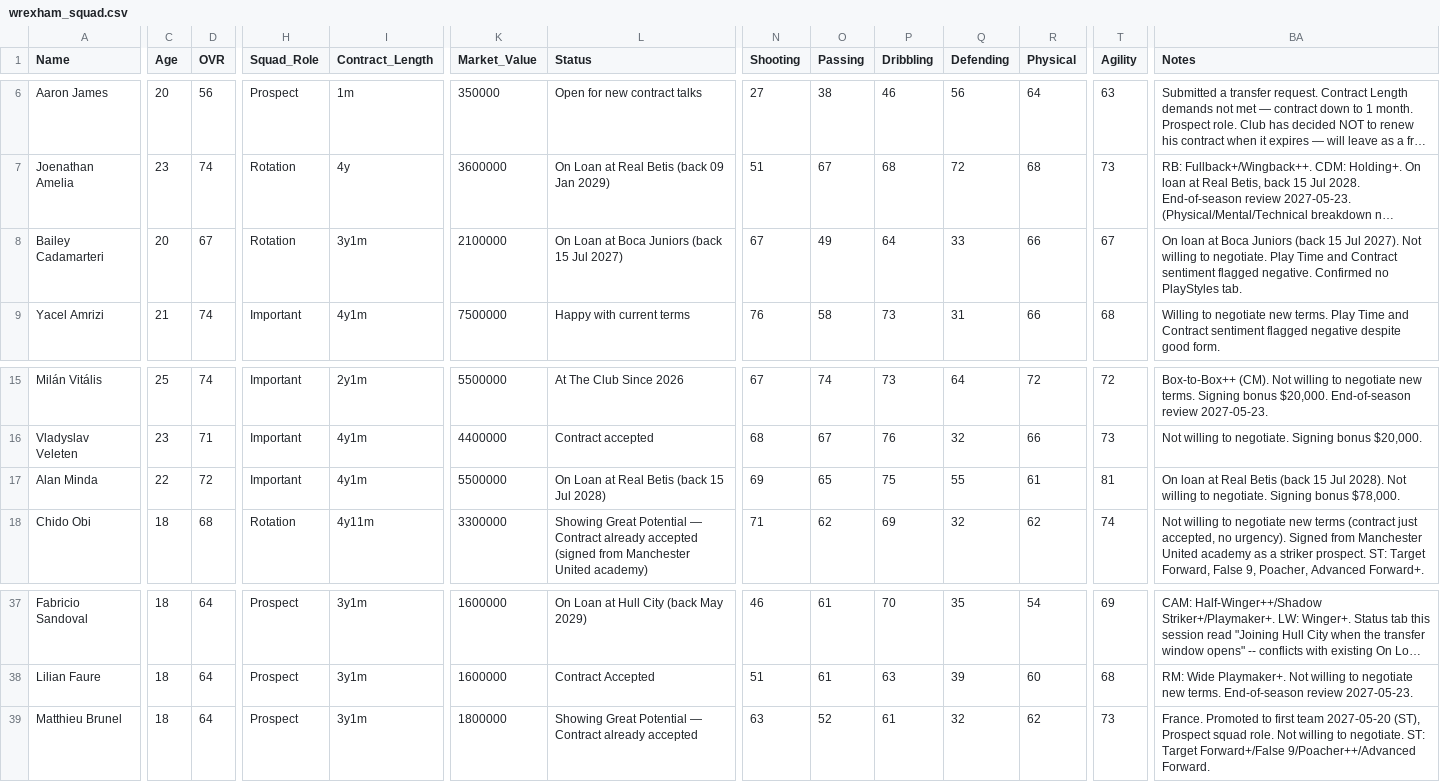
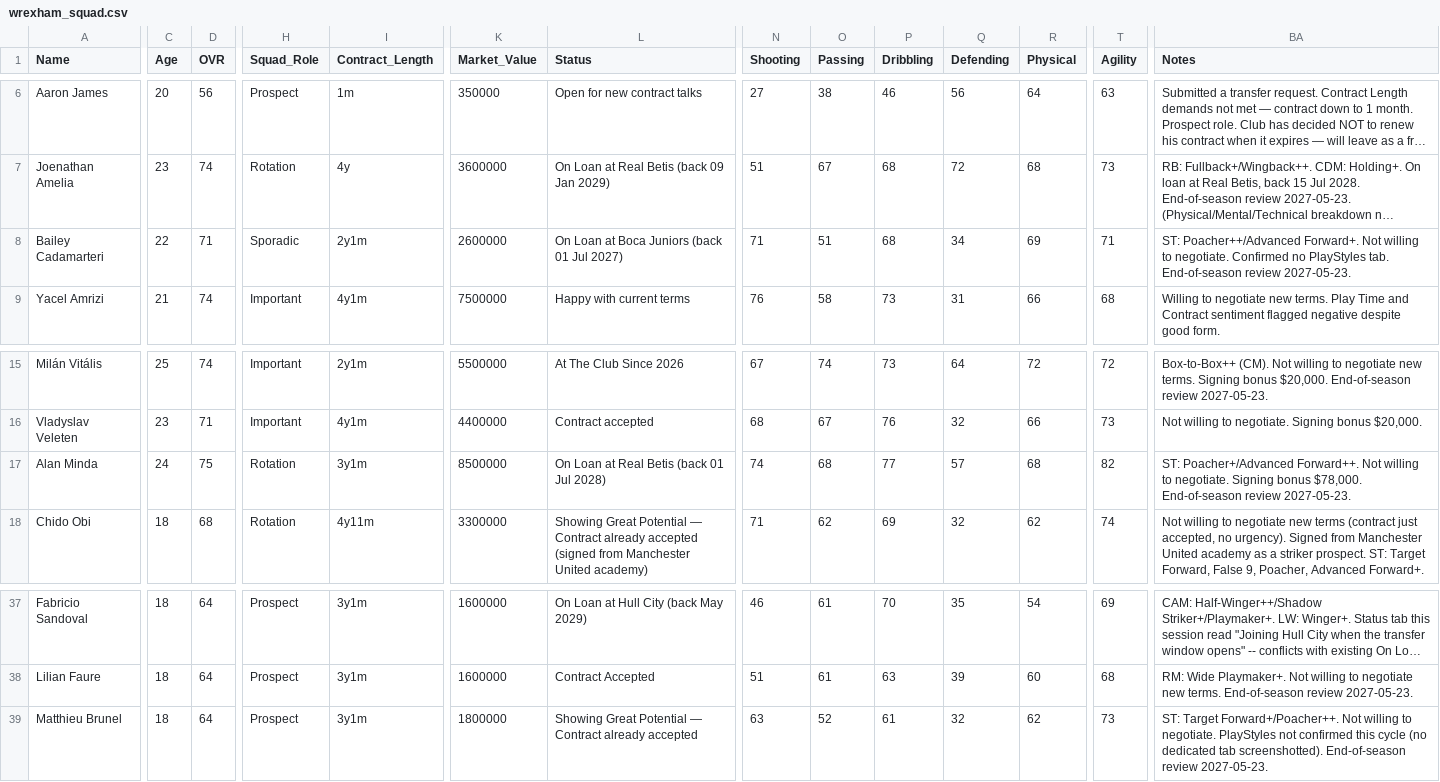
Before and after one commit to Gaunttk/Keeyvon-Jenkins-FC26-Manager-Career, a CSV file: wrexham_squad.csv, drawn as a sheet; only a part is shown, gaps mark what is left out; long unchanged cells end in …; the diff covers the shown part only; the diff names each change by its address in the sheet, - before the commit and + after, or states it on an @@ line.

```diff
--- a/wrexham_squad.csv
+++ b/wrexham_squad.csv
-C8 (Age): 20
+C8 (Age): 22
-D8 (OVR): 67
+D8 (OVR): 71
-H8 (Squad_Role): Rotation
+H8 (Squad_Role): Sporadic
-I8 (Contract_Length): 3y1m
+I8 (Contract_Length): 2y1m
-K8 (Market_Value): 2100000
+K8 (Market_Value): 2600000
-L8 (Status): On Loan at Boca Juniors (back 15 Jul 2027)
+L8 (Status): On Loan at Boca Juniors (back 01 Jul 2027)
-N8 (Shooting): 67
+N8 (Shooting): 71
-O8 (Passing): 49
+O8 (Passing): 51
-P8 (Dribbling): 64
+P8 (Dribbling): 68
-Q8 (Defending): 33
+Q8 (Defending): 34
-R8 (Physical): 66
+R8 (Physical): 69
-T8 (Agility): 67
+T8 (Agility): 71
-BA8 (Notes): On loan at Boca Juniors (back 15 Jul 2027). Not willing to negotiate. Play Time and Contract sentiment flagged negative. Confirmed no PlayStyles tab.
+BA8 (Notes): ST: Poacher++/Advanced Forward+. Not willing to negotiate. Confirmed no PlayStyles tab. End-of-season review 2027-05-23.
-C17 (Age): 22
+C17 (Age): 24
-D17 (OVR): 72
+D17 (OVR): 75
-H17 (Squad_Role): Important
+H17 (Squad_Role): Rotation
-I17 (Contract_Length): 4y1m
+I17 (Contract_Length): 3y1m
-K17 (Market_Value): 5500000
+K17 (Market_Value): 8500000
-L17 (Status): On Loan at Real Betis (back 15 Jul 2028)
+L17 (Status): On Loan at Real Betis (back 01 Jul 2028)
-N17 (Shooting): 69
+N17 (Shooting): 74
-O17 (Passing): 65
+O17 (Passing): 68
-P17 (Dribbling): 75
+P17 (Dribbling): 77
-Q17 (Defending): 55
+Q17 (Defending): 57
-R17 (Physical): 61
+R17 (Physical): 68
-T17 (Agility): 81
+T17 (Agility): 82
-BA17 (Notes): On loan at Real Betis (back 15 Jul 2028). Not willing to negotiate. Signing bonus $78,000.
+BA17 (Notes): ST: Poacher+/Advanced Forward++. Not willing to negotiate. Signing bonus $78,000. End-of-season review 2027-05-23.
-BA39 (Notes): France. Promoted to first team 2027-05-20 (ST), Prospect squad role. Not willing to negotiate. ST: Target Forward+/False 9/Poacher++/Advanced Forward.
+BA39 (Notes): ST: Target Forward+/Poacher++. Not willing to negotiate. PlayStyles not confirmed this cycle (no dedicated tab screenshotted). End-of-season review 2027-05-23.
```
Also changed, not shown: 49 edited cells elsewhere in this file, player_history.csv, 3 other files.
